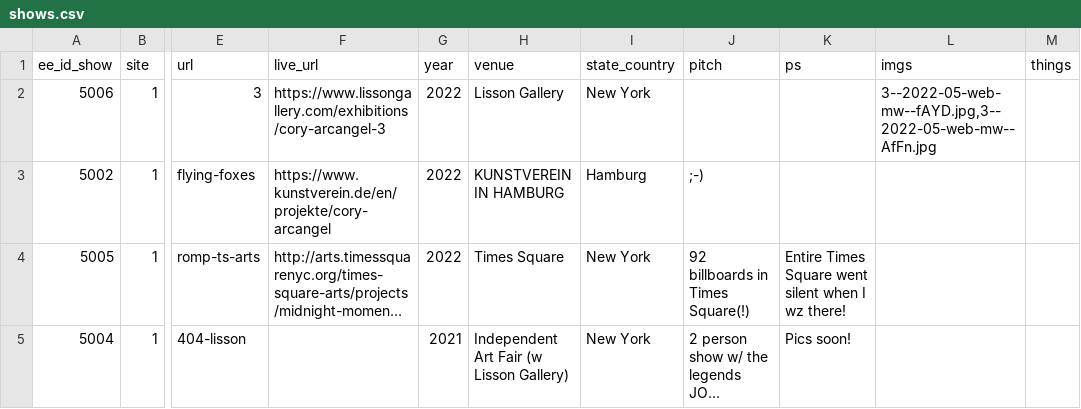
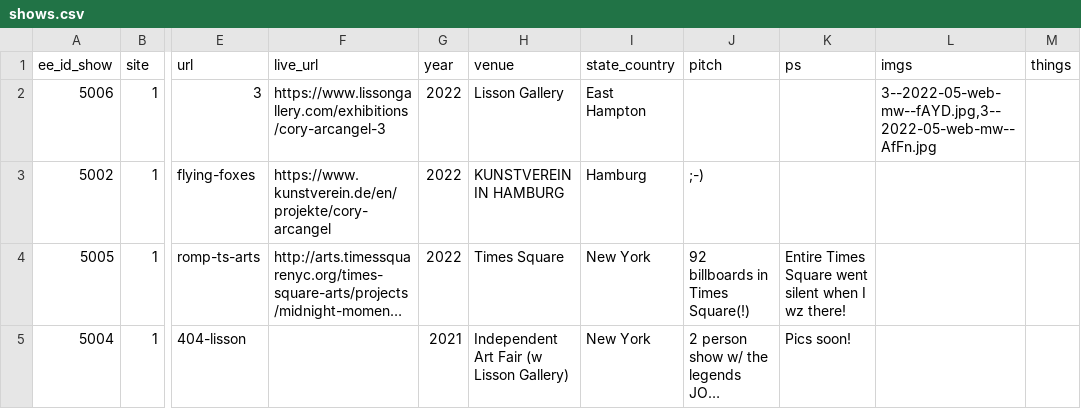
Before and after one commit to coryarcangel/coryarcangel.com, a CSV file: _data/shows.csv, drawn as a sheet; only a part is shown, gaps mark what is left out; long unchanged cells end in …; the diff names each change by its address in the sheet, - before the commit and + after, or states it on an @@ line.

```diff
--- a/_data/shows.csv
+++ b/_data/shows.csv
-I2 (state_country): New York
+I2 (state_country): East Hampton
```
Also changed, not shown: 1 other file.
